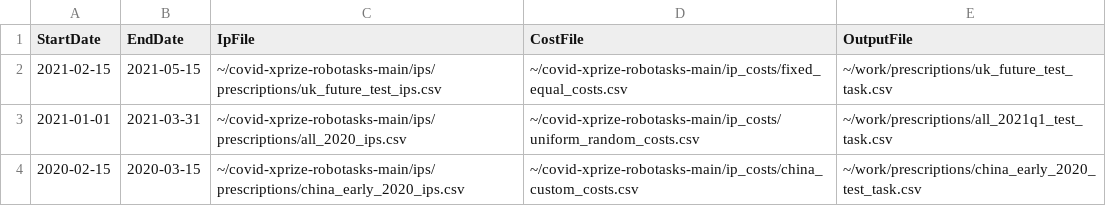
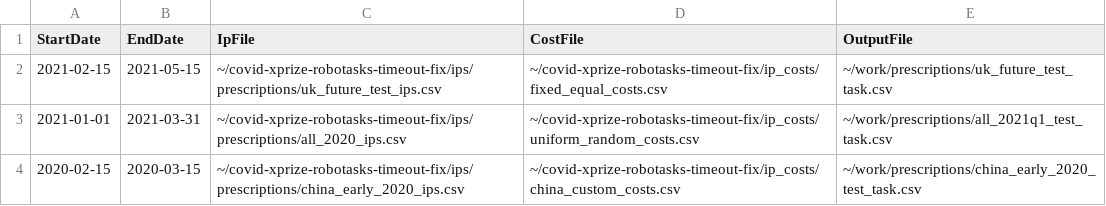
Before and after one commit to leaf-ai/covid-xprize-robotasks, a CSV file: tasks/prescribe_tasks.csv, drawn as a sheet.

Commit message:
Set testing values

```diff
--- a/tasks/prescribe_tasks.csv
+++ b/tasks/prescribe_tasks.csv
@@ -1,4 +1,4 @@
 StartDate,EndDate,IpFile,CostFile,OutputFile
-2021-02-15,2021-05-15,~/covid-xprize-robotasks-main/ips/prescriptions/uk_future_test_ips.csv,~/covid-xprize-robotasks-main/ip_costs/fixed_equal_costs.csv,~/work/prescriptions/uk_future_test_task.csv
-2021-01-01,2021-03-31,~/covid-xprize-robotasks-main/ips/prescriptions/all_2020_ips.csv,~/covid-xprize-robotasks-main/ip_costs/uniform_random_costs.csv,~/work/prescriptions/all_2021q1_test_task.csv
-2020-02-15,2020-03-15,~/covid-xprize-robotasks-main/ips/prescriptions/china_early_2020_ips.csv,~/covid-xprize-robotasks-main/ip_costs/china_custom_costs.csv,~/work/prescriptions/china_early_2020_test_task.csv
+2021-02-15,2021-05-15,~/covid-xprize-robotasks-timeout-fix/ips/prescriptions/uk_future_test_ips.csv,~/covid-xprize-robotasks-timeout-fix/ip_costs/fixed_equal_costs.csv,~/work/prescriptions/uk_future_test_task.csv
+2021-01-01,2021-03-31,~/covid-xprize-robotasks-timeout-fix/ips/prescriptions/all_2020_ips.csv,~/covid-xprize-robotasks-timeout-fix/ip_costs/uniform_random_costs.csv,~/work/prescriptions/all_2021q1_test_task.csv
+2020-02-15,2020-03-15,~/covid-xprize-robotasks-timeout-fix/ips/prescriptions/china_early_2020_ips.csv,~/covid-xprize-robotasks-timeout-fix/ip_costs/china_custom_costs.csv,~/work/prescriptions/china_early_2020_test_task.csv
```
Also changed, not shown: 1 other file.
